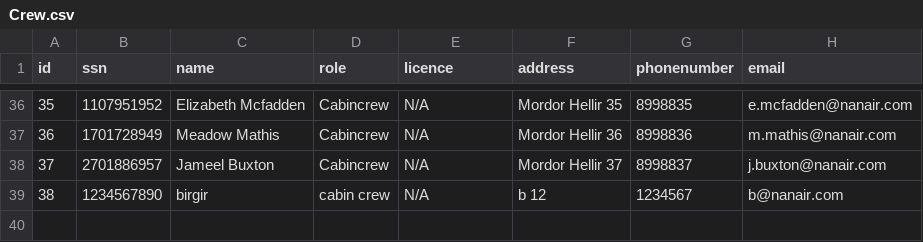
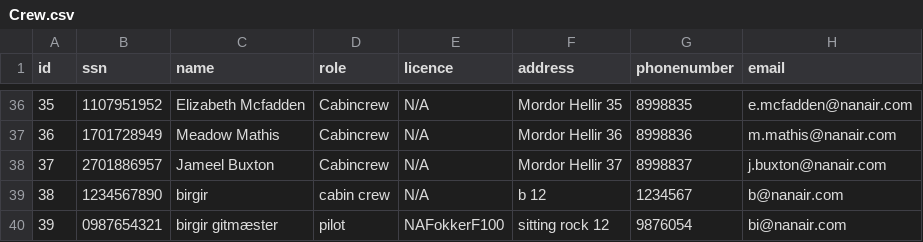
Before and after one commit to ingunn19/NaN-Air, a CSV file: csv_data/Crew.csv, drawn as a sheet; only a part is shown, gaps mark what is left out; the diff names each change by its address in the sheet, - before the commit and + after, or states it on an @@ line.

```diff
--- a/csv_data/Crew.csv
+++ b/csv_data/Crew.csv
+row 40: 39 | 0987654321 | birgir gitmæster | pilot | NAFokkerF100 | sitting rock 12 | 9876054 | bi@nanair.com
```
Also changed, not shown: 5 other files.
